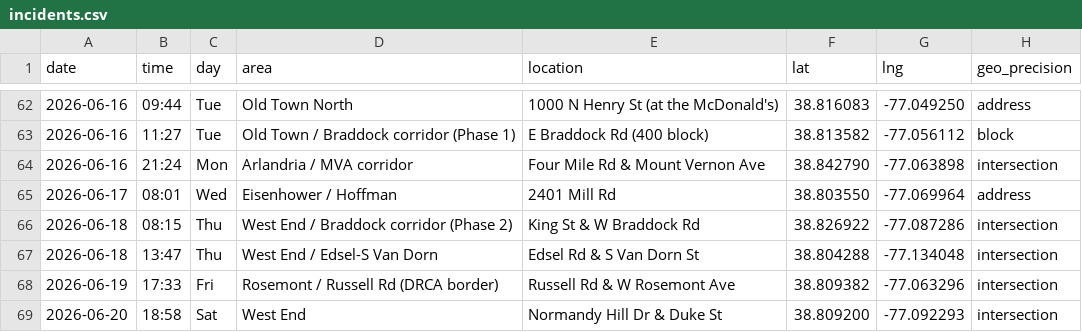
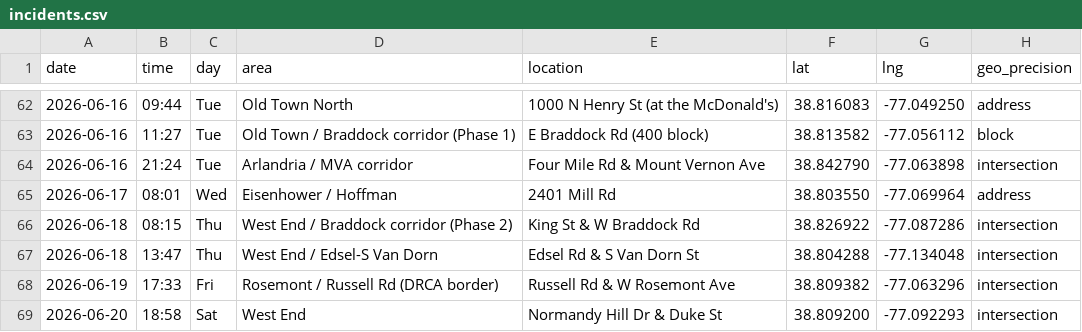
Before and after one commit to ElenaH77/alxdispatch, a CSV file: incidents.csv, drawn as a sheet; only a part is shown, gaps mark what is left out; the diff names each change by its address in the sheet, - before the commit and + after, or states it on an @@ line.

```diff
--- a/incidents.csv
+++ b/incidents.csv
-C64 (day): Mon
+C64 (day): Tue
```
Also changed, not shown: 1 other file.
